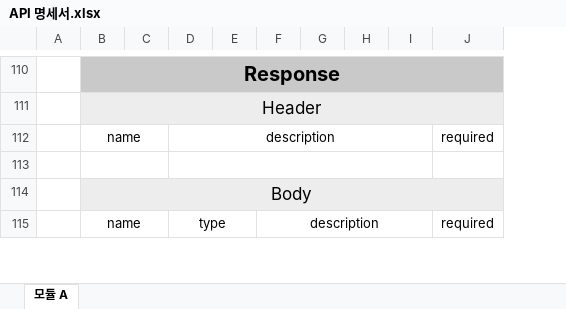
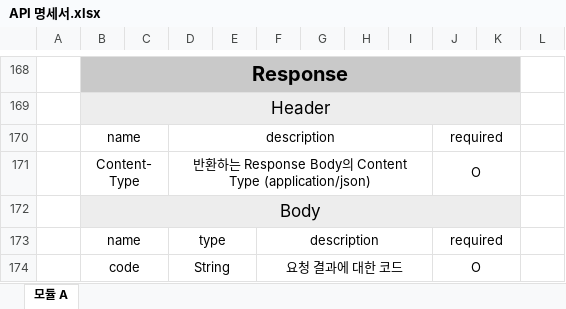
Before and after one commit to DDDDKo/estate-project, an Excel workbook: API 명세서.xlsx, sheet 모듈 A, drawn as a sheet; only a part is shown, gaps mark what is left out; values as stored, in another font and other column widths than the file's, no borders; removed rows and columns are numbered as before the commit, all else as after; the diff covers the shown part only; the diff names each change by its address in the sheet, - before the commit and + after, or states it on an @@ line.

```diff
--- a/API 명세서.xlsx (sheet 모듈 A)
+++ b/API 명세서.xlsx (sheet 모듈 A)
-column E, empty
+column E, empty
+column I, empty
+column J, rows 170-173: required | O |  | required
-column J, rows 112-115: required |  |  | required
+column L, empty
-D112:I112 merged
+D170:I170 merged
-row 171: (empty)
+row 171:  | Content-Type |  | 반환하는 Response Body의 Content Type (application/json) |  |  |  |  |  | O
-D113:I113 merged
+D171:I171 merged
-F115:I115 merged
+F173:I173 merged
+row 174:  | code |  | String |  | 요청 결과에 대한 코드 |  |  |  | O
```
Also changed, not shown: 195 added rows, 8 removed rows, 4 moved rows, 20 edited cells, cell formats and merged cells elsewhere in this sheet, 1 other file.
